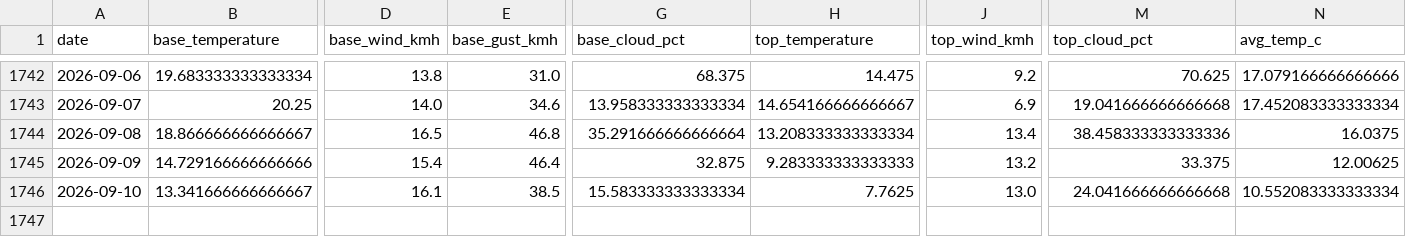
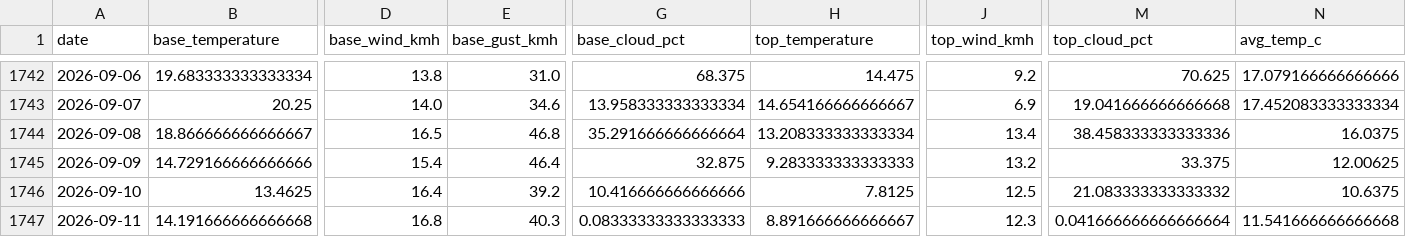
Before and after one commit to CeciliaRodriguez/sierra-nevada-ski-score, a CSV file: data/ski_score_historical.csv, drawn as a sheet; only a part is shown, gaps mark what is left out; rows hold the shown columns only; the diff covers the shown part only; the diff names each change by its address in the sheet, - before the commit and + after, or states it on an @@ line.

```diff
--- a/data/ski_score_historical.csv
+++ b/data/ski_score_historical.csv
-B1746 (base_temperature): 13.341666666666667
+B1746 (base_temperature): 13.4625
-D1746 (base_wind_kmh): 16.1
+D1746 (base_wind_kmh): 16.4
-E1746 (base_gust_kmh): 38.5
+E1746 (base_gust_kmh): 39.2
-G1746 (base_cloud_pct): 15.583333333333334
+G1746 (base_cloud_pct): 10.416666666666666
-H1746 (top_temperature): 7.7625
+H1746 (top_temperature): 7.8125
-J1746 (top_wind_kmh): 13.0
+J1746 (top_wind_kmh): 12.5
-M1746 (top_cloud_pct): 24.041666666666668
+M1746 (top_cloud_pct): 21.083333333333332
-N1746 (avg_temp_c): 10.552083333333334
+N1746 (avg_temp_c): 10.6375
+row 1747: 2026-09-11 | 14.191666666666668 | 16.8 | 40.3 | 0.08333333333333333 | 8.891666666666667 | 12.3 | 0.041666666666666664 | 11.541666666666668
```
Also changed, not shown: 7 edited cells elsewhere in this file, data/ski_data.csv.
